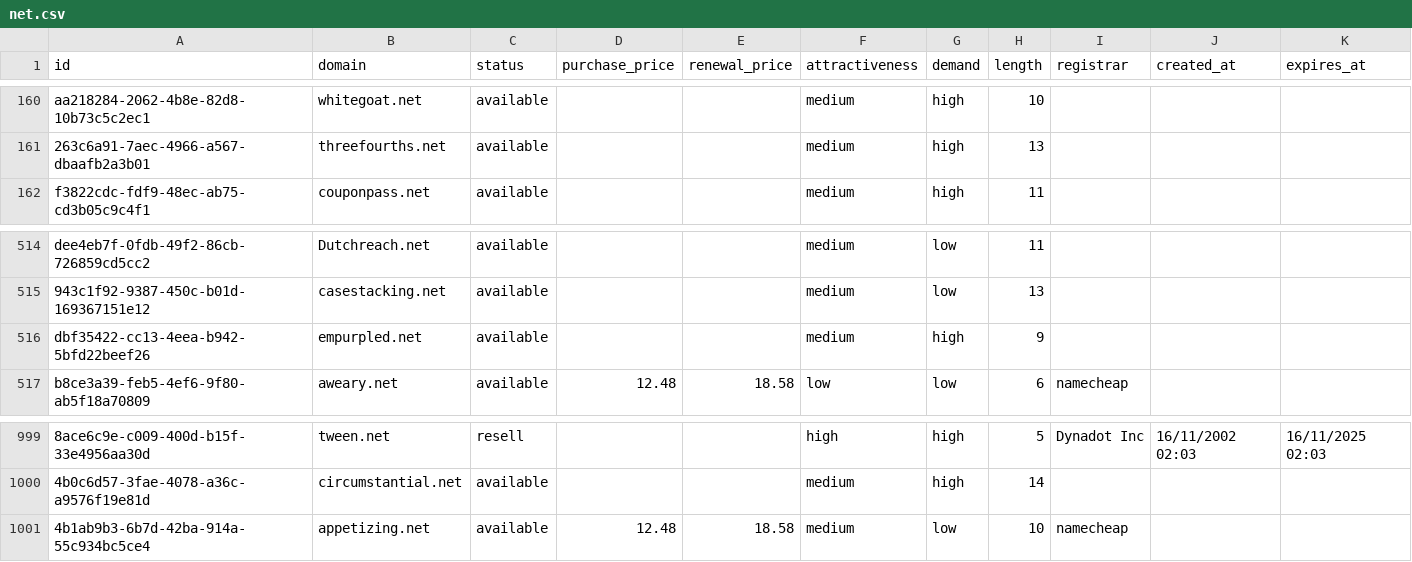
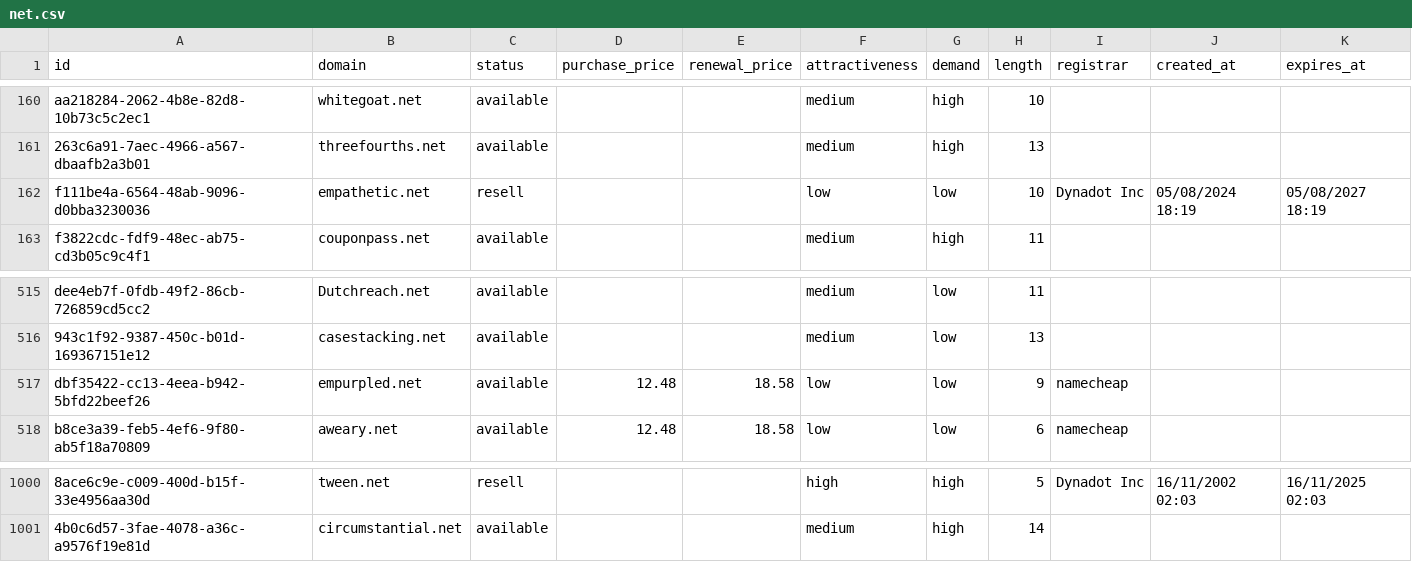
Before and after one commit to UniqueDomains/net-oneword-domains, a CSV file: net.csv, drawn as a sheet; only a part is shown, gaps mark what is left out; removed rows and columns are numbered as before the commit, all else as after; the diff names each change by its address in the sheet, - before the commit and + after, or states it on an @@ line.

Commit message:
Domains update

```diff
--- a/net.csv
+++ b/net.csv
+row 162: f111be4a-6564-48ab-9096-d0bba3230036 | empathetic.net | resell |  |  | low | low | 10 | Dynadot Inc | 05/08/2024 18:19 | 05/08/2027 18:19
-D517 (purchase_price): (empty)
+D517 (purchase_price): 12.48
-E517 (renewal_price): (empty)
+E517 (renewal_price): 18.58
-F517 (attractiveness): medium
+F517 (attractiveness): low
-G517 (demand): high
+G517 (demand): low
-I517 (registrar): (empty)
+I517 (registrar): namecheap
-row 1001: 4b1ab9b3-6b7d-42ba-914a-55c934bc5ce4 | appetizing.net | available | 12.48 | 18.58 | medium | low | 10 | namecheap
```
Also changed, not shown: 4 other files.
